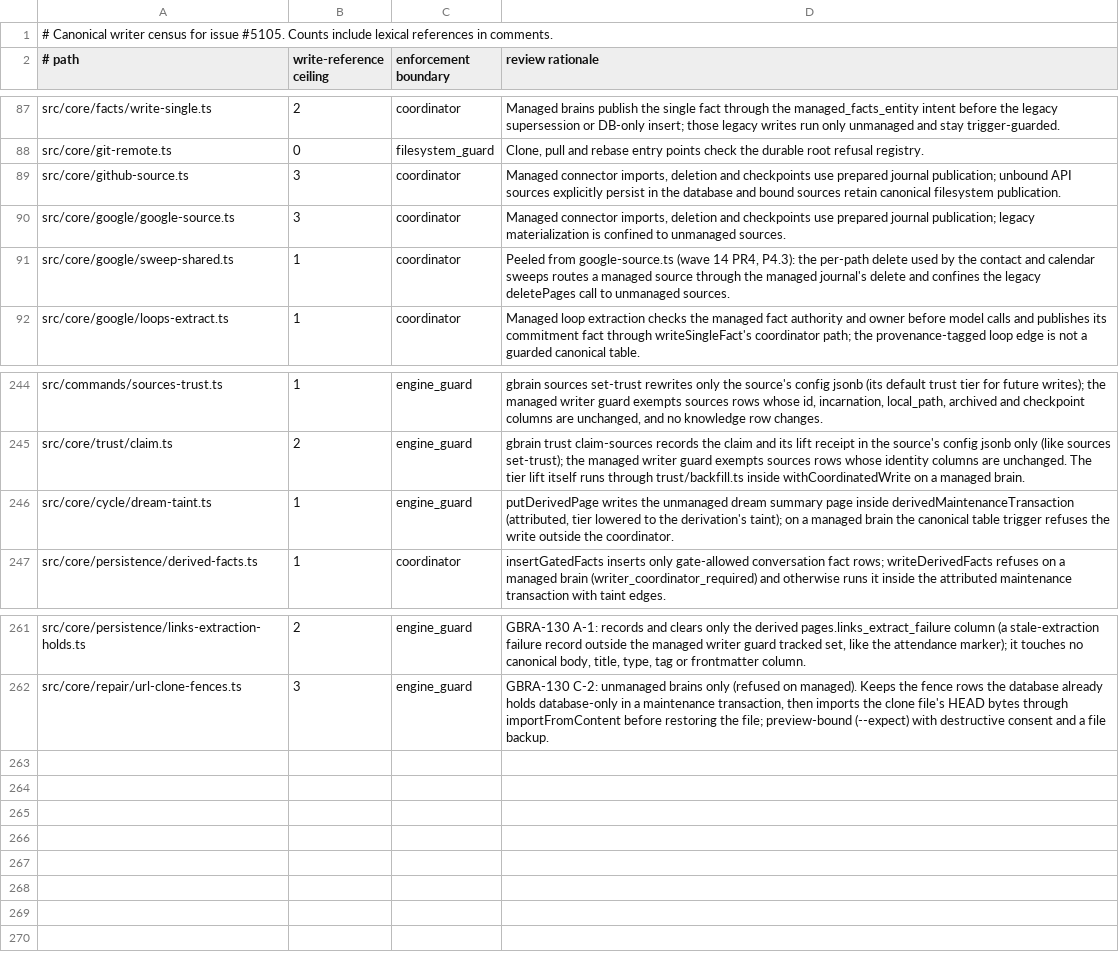
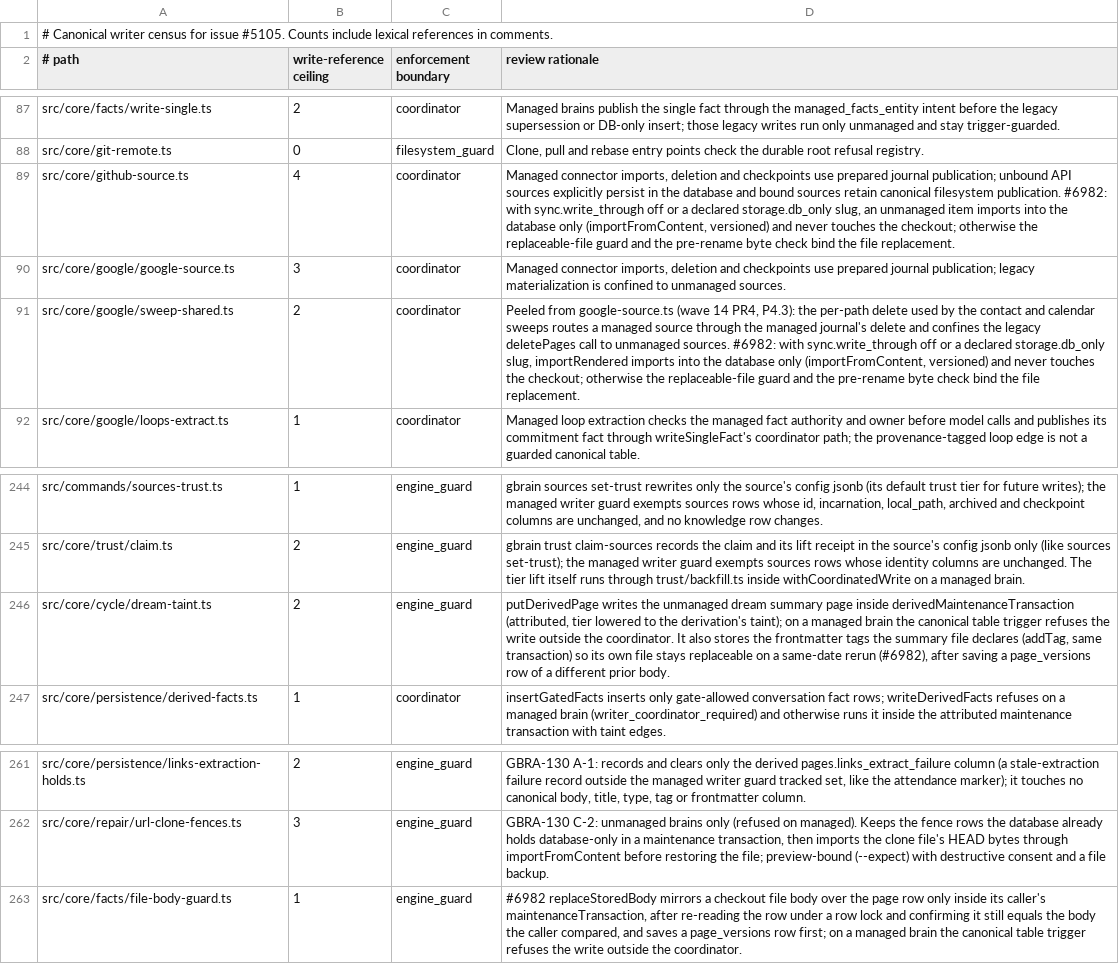
Before and after one commit to ActVox/gbrain, a TSV file: docs/architecture/canonical-writers.tsv, drawn as a sheet; only a part is shown, gaps mark what is left out.

Commit message:
chore: canonical-writer census and page-body-reader baseline for the #6982 guards
Co-authored-by: capy-ai[bot] <230910855+capy-ai[bot]@users.noreply.github.com>

```diff
--- a/docs/architecture/canonical-writers.tsv
+++ b/docs/architecture/canonical-writers.tsv
@@ -88,5 +88,5 @@ src/core/facts/write-single.ts	2	coordinator	Managed brains publish the single f
 src/core/git-remote.ts	0	filesystem_guard	Clone, pull and rebase entry points check the durable root refusal registry.
-src/core/github-source.ts	3	coordinator	Managed connector imports, deletion and checkpoints use prepared journal publication; unbound API sources explicitly persist in the database and bound sources retain canonical filesystem publication.
+src/core/github-source.ts	4	coordinator	Managed connector imports, deletion and checkpoints use prepared journal publication; unbound API sources explicitly persist in the database and bound sources retain canonical filesystem publication. #6982: with sync.write_through off or a declared storage.db_only slug, an unmanaged item imports into the database only (importFromContent, versioned) and never touches the checkout; otherwise the replaceable-file guard and the pre-rename byte check bind the file replacement.
 src/core/google/google-source.ts	3	coordinator	Managed connector imports, deletion and checkpoints use prepared journal publication; legacy materialization is confined to unmanaged sources.
-src/core/google/sweep-shared.ts	1	coordinator	Peeled from google-source.ts (wave 14 PR4, P4.3): the per-path delete used by the contact and calendar sweeps routes a managed source through the managed journal's delete and confines the legacy deletePages call to unmanaged sources.
+src/core/google/sweep-shared.ts	2	coordinator	Peeled from google-source.ts (wave 14 PR4, P4.3): the per-path delete used by the contact and calendar sweeps routes a managed source through the managed journal's delete and confines the legacy deletePages call to unmanaged sources. #6982: with sync.write_through off or a declared storage.db_only slug, importRendered imports into the database only (importFromContent, versioned) and never touches the checkout; otherwise the replaceable-file guard and the pre-rename byte check bind the file replacement.
 src/core/google/loops-extract.ts	1	coordinator	Managed loop extraction checks the managed fact authority and owner before model calls and publishes its commitment fact through writeSingleFact's coordinator path; the provenance-tagged loop edge is not a guarded canonical table.
@@ -245,3 +245,3 @@ src/commands/sources-trust.ts	1	engine_guard	gbrain sources set-trust rewrites o
 src/core/trust/claim.ts	2	engine_guard	gbrain trust claim-sources records the claim and its lift receipt in the source's config jsonb only (like sources set-trust); the managed writer guard exempts sources rows whose identity columns are unchanged. The tier lift itself runs through trust/backfill.ts inside withCoordinatedWrite on a managed brain.
-src/core/cycle/dream-taint.ts	1	engine_guard	putDerivedPage writes the unmanaged dream summary page inside derivedMaintenanceTransaction (attributed, tier lowered to the derivation's taint); on a managed brain the canonical table trigger refuses the write outside the coordinator.
+src/core/cycle/dream-taint.ts	2	engine_guard	putDerivedPage writes the unmanaged dream summary page inside derivedMaintenanceTransaction (attributed, tier lowered to the derivation's taint); on a managed brain the canonical table trigger refuses the write outside the coordinator. It also stores the frontmatter tags the summary file declares (addTag, same transaction) so its own file stays replaceable on a same-date rerun (#6982), after saving a page_versions row of a different prior body.
 src/core/persistence/derived-facts.ts	1	coordinator	insertGatedFacts inserts only gate-allowed conversation fact rows; writeDerivedFacts refuses on a managed brain (writer_coordinator_required) and otherwise runs it inside the attributed maintenance transaction with taint edges.
@@ -262 +262,2 @@ src/core/persistence/links-extraction-holds.ts	2	engine_guard	GBRA-130 A-1: reco
 src/core/repair/url-clone-fences.ts	3	engine_guard	GBRA-130 C-2: unmanaged brains only (refused on managed). Keeps the fence rows the database already holds database-only in a maintenance transaction, then imports the clone file's HEAD bytes through importFromContent before restoring the file; preview-bound (--expect) with destructive consent and a file backup.
+src/core/facts/file-body-guard.ts	1	engine_guard	#6982 replaceStoredBody mirrors a checkout file body over the page row only inside its caller's maintenanceTransaction, after re-reading the row under a row lock and confirming it still equals the body the caller compared, and saves a page_versions row first; on a managed brain the canonical table trigger refuses the write outside the coordinator.
```
Also changed, not shown: scripts/page-body-readers-baseline.tsv.
